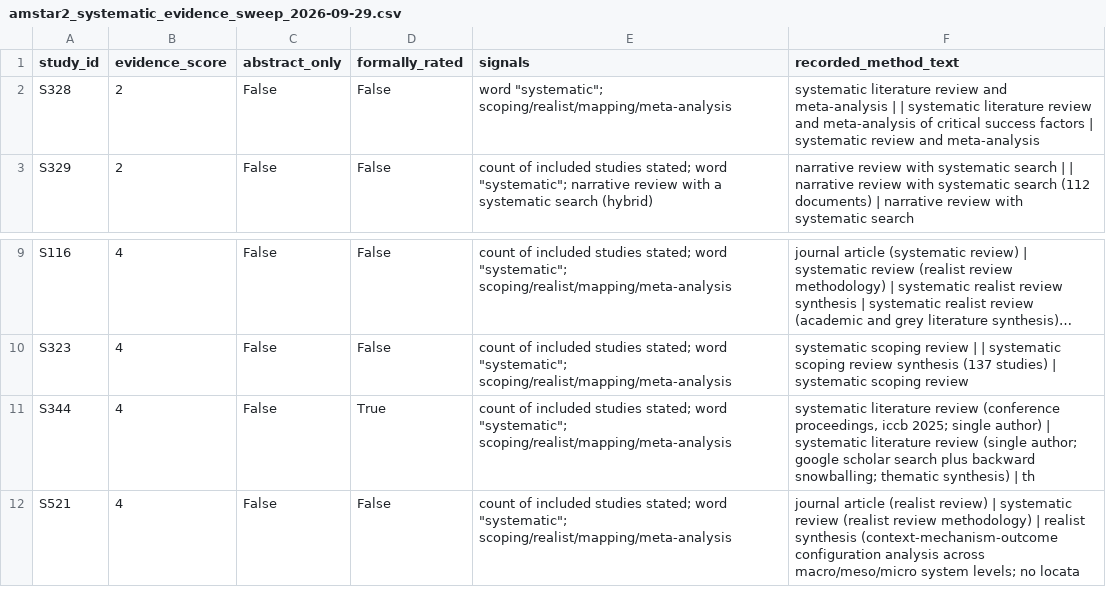
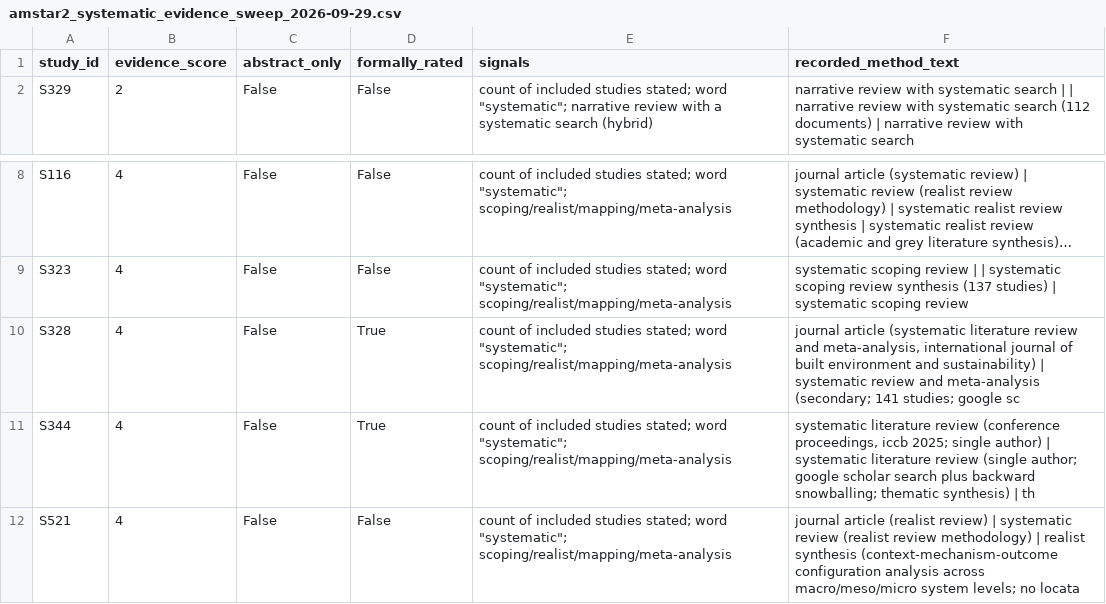
Before and after one commit to jrklaus8/water-law-dataset, a CSV file: legal-last-mile-systematic-review/05_analysis/descriptive/amstar2_systematic_evidence_sweep_2026-09-29.csv, drawn as a sheet; only a part is shown, gaps mark what is left out; long unchanged cells end in …; removed rows and columns are numbered as before the commit, all else as after; the diff names each change by its address in the sheet, - before the commit and + after, or states it on an @@ line.

```diff
--- a/legal-last-mile-systematic-review/05_analysis/descriptive/amstar2_systematic_evidence_sweep_2026-09-29.csv
+++ b/legal-last-mile-systematic-review/05_analysis/descriptive/amstar2_systematic_evidence_sweep_2026-09-29.csv
-row 2: S328 | 2 | False | False | word "systematic"; scoping/realist/mapping/meta-analysis | systematic literature review and meta-analysis | | systematic literature review and meta-analysis of critical success factors | systematic review and meta-analysis
+row 10: S328 | 4 | False | True | count of included studies stated; word "systematic"; scoping/realist/mapping/meta-analysis | journal article (systematic literature review and meta-analysis, international journal of built environment and sustainability) | systematic review and meta-analysis (secondary; 141 studies; google sc
```
Also changed, not shown: legal-last-mile-systematic-review/03_extraction/second_extractor/second_extractor_sheet_BLANK_2026-10-04.csv, legal-last-mile-systematic-review/05_analysis/descriptive/evidence_map.csv, 19 other files.
